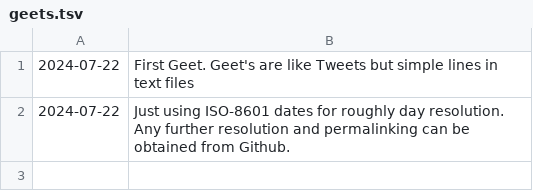
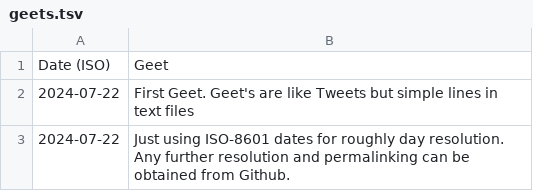
Before and after one commit to geetduggal/geetduggal.github.io, a TSV file: geets.tsv, drawn as a sheet.

Commit message:
Minor mod

```diff
--- a/geets.tsv
+++ b/geets.tsv
@@ -1 +1,2 @@
+Date (ISO)	Geet
 2024-07-22	First Geet.  Geet's are like Tweets but simple lines in text files
```
